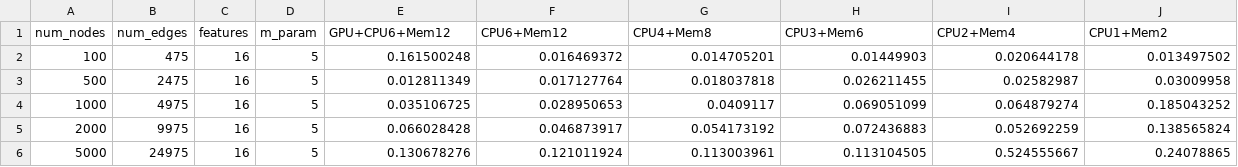
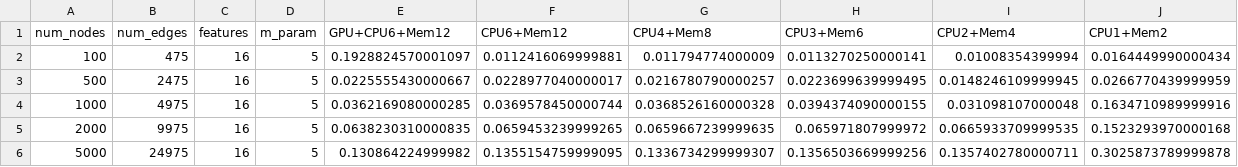
Before and after one commit to YorkWaugh/AI-container-runtime-profiles-dataset, a CSV file: result/gcn.csv, drawn as a sheet; only a part is shown; the diff covers the shown part only.

```diff
--- a/result/gcn.csv
+++ b/result/gcn.csv
@@ -2,5 +2,5 @@ num_nodes,num_edges,features,m_param,"	GPU+CPU6+Mem12",CPU6+Mem12,CPU4+Mem8,CPU3
-100,475,16,5,0.161500248,0.016469372,0.014705201,0.01449903,0.020644178,0.013497502
-500,2475,16,5,0.012811349,0.017127764,0.018037818,0.026211455,0.02582987,0.03009958
-1000,4975,16,5,0.035106725,0.028950653,0.0409117,0.069051099,0.064879274,0.185043252
-2000,9975,16,5,0.066028428,0.046873917,0.054173192,0.072436883,0.052692259,0.138565824
-5000,24975,16,5,0.130678276,0.121011924,0.113003961,0.113104505,0.524555667,0.24078865
+100,475,16,5,0.1928824570001097,0.0112416069999881,0.011794774000009,0.0113270250000141,0.01008354399994,0.0164449990000434
+500,2475,16,5,0.0225555430000667,0.0228977040000017,0.0216780790000257,0.0223699639999495,0.0148246109999945,0.0266770439999959
+1000,4975,16,5,0.0362169080000285,0.0369578450000744,0.0368526160000328,0.0394374090000155,0.031098107000048,0.1634710989999916
+2000,9975,16,5,0.0638230310000835,0.0659453239999265,0.0659667239999635,0.065971807999972,0.0665933709999535,0.1523293970000168
+5000,24975,16,5,0.130864224999982,0.1355154759999095,0.1336734299999307,0.1356503669999256,0.1357402780000711,0.3025873789999878
```
Also changed, not shown: 12 edited cells elsewhere in this file, 1 other file.
